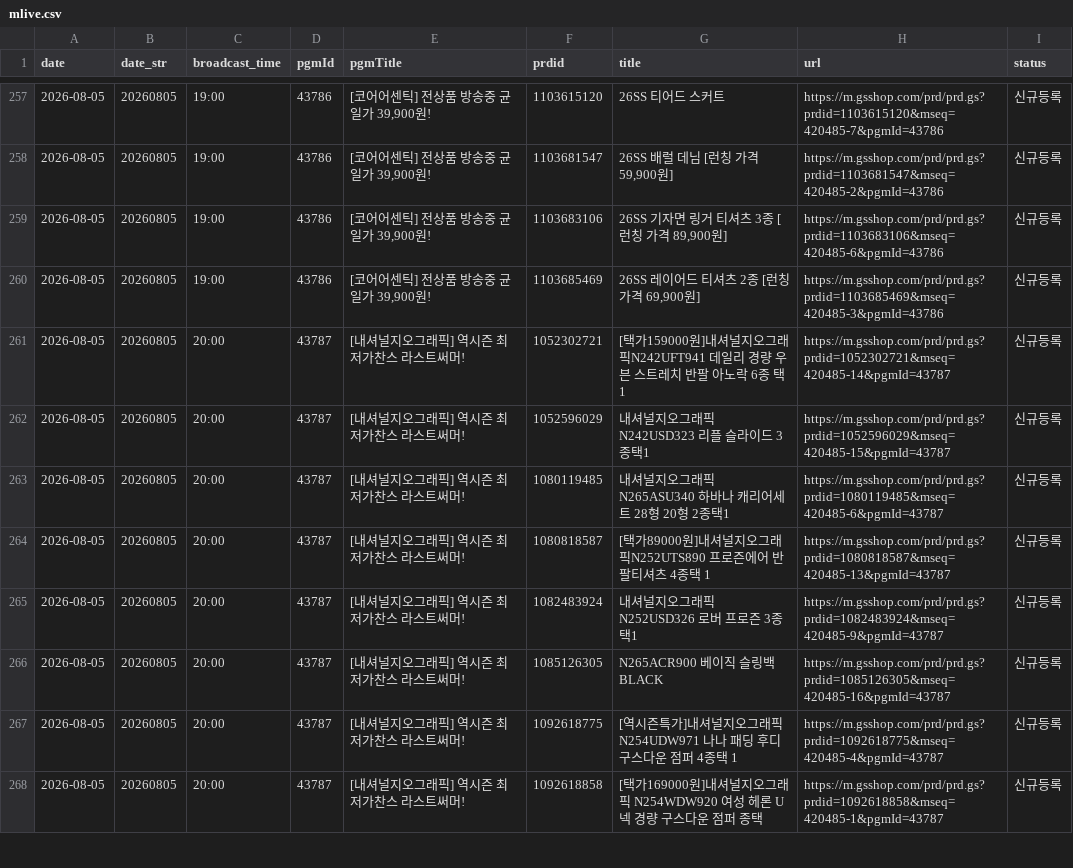
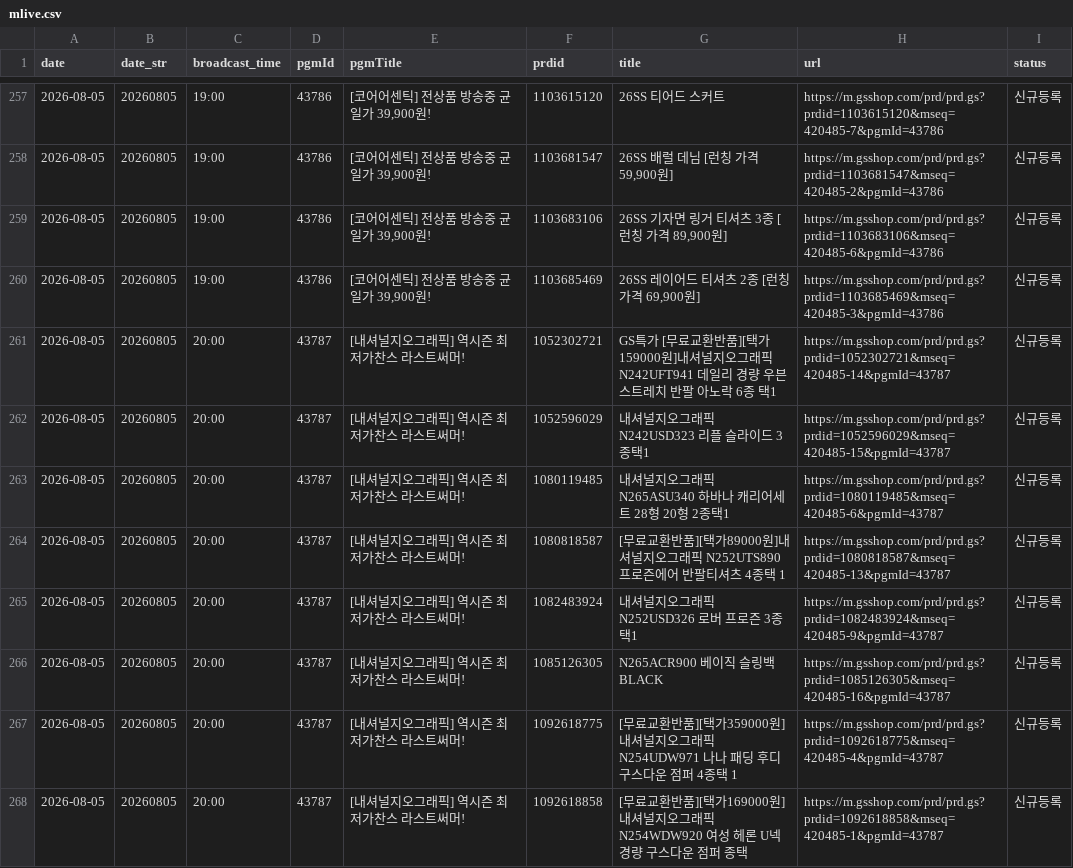
Before and after one commit to poodingcake-hue/GSMOBILE, a CSV file: data/mlive.csv, drawn as a sheet; only a part is shown, gaps mark what is left out; the diff covers the shown part only.

```diff
--- a/data/mlive.csv
+++ b/data/mlive.csv
@@ -260,9 +260,9 @@
 2026-08-05,20260805,19:00,43786,"[코어어센틱] 전상품 방송중 균일가 39,900원!",1103685469,"26SS 레이어드 티셔츠 2종 [런칭 가격 69,900원]",https://m.gsshop.com/prd/prd.gs?prdid=1103685469&mseq=420485-3&pgmId=43786,신규등록
-2026-08-05,20260805,20:00,43787,[내셔널지오그래픽] 역시즌 최저가찬스 라스트써머!,1052302721,[택가159000원]내셔널지오그래픽N242UFT941 데일리 경량 우븐 스트레치 반팔 아노락 6종 택1,https://m.gsshop.com/prd/prd.gs?prdid=1052302721&mseq=420485-14&pgmId=43787,신규등록
+2026-08-05,20260805,20:00,43787,[내셔널지오그래픽] 역시즌 최저가찬스 라스트써머!,1052302721,GS특가 [무료교환반품][택가159000원]내셔널지오그래픽 N242UFT941 데일리 경량 우븐 스트레치 반팔 아노락 6종 택1,https://m.gsshop.com/prd/prd.gs?prdid=1052302721&mseq=420485-14&pgmId=43787,신규등록
 2026-08-05,20260805,20:00,43787,[내셔널지오그래픽] 역시즌 최저가찬스 라스트써머!,1052596029,내셔널지오그래픽 N242USD323 리플 슬라이드 3종택1,https://m.gsshop.com/prd/prd.gs?prdid=1052596029&mseq=420485-15&pgmId=43787,신규등록
 2026-08-05,20260805,20:00,43787,[내셔널지오그래픽] 역시즌 최저가찬스 라스트써머!,1080119485,내셔널지오그래픽 N265ASU340 하바나 캐리어세트 28형 20형 2종택1,https://m.gsshop.com/prd/prd.gs?prdid=1080119485&mseq=420485-6&pgmId=43787,신규등록
-2026-08-05,20260805,20:00,43787,[내셔널지오그래픽] 역시즌 최저가찬스 라스트써머!,1080818587,[택가89000원]내셔널지오그래픽N252UTS890 프로즌에어 반팔티셔츠 4종택 1,https://m.gsshop.com/prd/prd.gs?prdid=1080818587&mseq=420485-13&pgmId=43787,신규등록
+2026-08-05,20260805,20:00,43787,[내셔널지오그래픽] 역시즌 최저가찬스 라스트써머!,1080818587,[무료교환반품][택가89000원]내셔널지오그래픽 N252UTS890 프로즌에어 반팔티셔츠 4종택 1,https://m.gsshop.com/prd/prd.gs?prdid=1080818587&mseq=420485-13&pgmId=43787,신규등록
 2026-08-05,20260805,20:00,43787,[내셔널지오그래픽] 역시즌 최저가찬스 라스트써머!,1082483924,내셔널지오그래픽 N252USD326 로버 프로즌 3종택1,https://m.gsshop.com/prd/prd.gs?prdid=1082483924&mseq=420485-9&pgmId=43787,신규등록
 2026-08-05,20260805,20:00,43787,[내셔널지오그래픽] 역시즌 최저가찬스 라스트써머!,1085126305,N265ACR900 베이직 슬링백 BLACK,https://m.gsshop.com/prd/prd.gs?prdid=1085126305&mseq=420485-16&pgmId=43787,신규등록
-2026-08-05,20260805,20:00,43787,[내셔널지오그래픽] 역시즌 최저가찬스 라스트써머!,1092618775,[역시즌특가]내셔널지오그래픽N254UDW971 나나 패딩 후디 구스다운 점퍼 4종택 1,https://m.gsshop.com/prd/prd.gs?prdid=1092618775&mseq=420485-4&pgmId=43787,신규등록
-2026-08-05,20260805,20:00,43787,[내셔널지오그래픽] 역시즌 최저가찬스 라스트써머!,1092618858,[택가169000원]내셔널지오그래픽 N254WDW920 여성 헤론 U넥 경량 구스다운 점퍼 종택,https://m.gsshop.com/prd/prd.gs?prdid=1092618858&mseq=420485-1&pgmId=43787,신규등록
+2026-08-05,20260805,20:00,43787,[내셔널지오그래픽] 역시즌 최저가찬스 라스트써머!,1092618775,[무료교환반품][택가359000원]내셔널지오그래픽 N254UDW971 나나 패딩 후디 구스다운 점퍼 4종택 1,https://m.gsshop.com/prd/prd.gs?prdid=1092618775&mseq=420485-4&pgmId=43787,신규등록
+2026-08-05,20260805,20:00,43787,[내셔널지오그래픽] 역시즌 최저가찬스 라스트써머!,1092618858,[무료교환반품][택가169000원]내셔널지오그래픽 N254WDW920 여성 헤론 U넥 경량 구스다운 점퍼 종택,https://m.gsshop.com/prd/prd.gs?prdid=1092618858&mseq=420485-1&pgmId=43787,신규등록
```
Also changed, not shown: 10 added rows, 10 removed rows and 22 edited cells elsewhere in this file.
